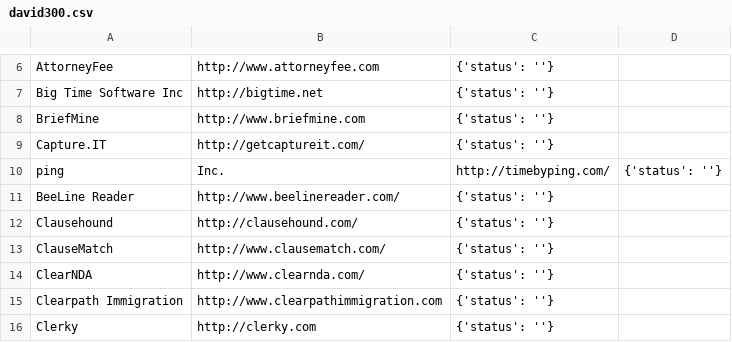
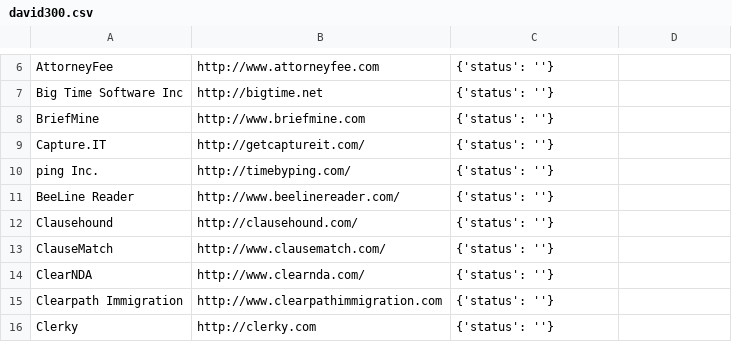
Before and after one commit to NeerajRattehalli/legal.io, a CSV file: TXTFiles/david/david300.csv, drawn as a sheet; only a part is shown, gaps mark what is left out.

Commit message:
Update david300.csv

```diff
--- a/TXTFiles/david/david300.csv
+++ b/TXTFiles/david/david300.csv
@@ -9,3 +9,3 @@ BriefMine, http://www.briefmine.com, {'status': ''}
 Capture.IT, http://getcaptureit.com/, {'status': ''}
-ping, Inc., http://timebyping.com/, {'status': ''}
+ping Inc., http://timebyping.com/, {'status': ''}
 BeeLine Reader, http://www.beelinereader.com/, {'status': ''}
```
